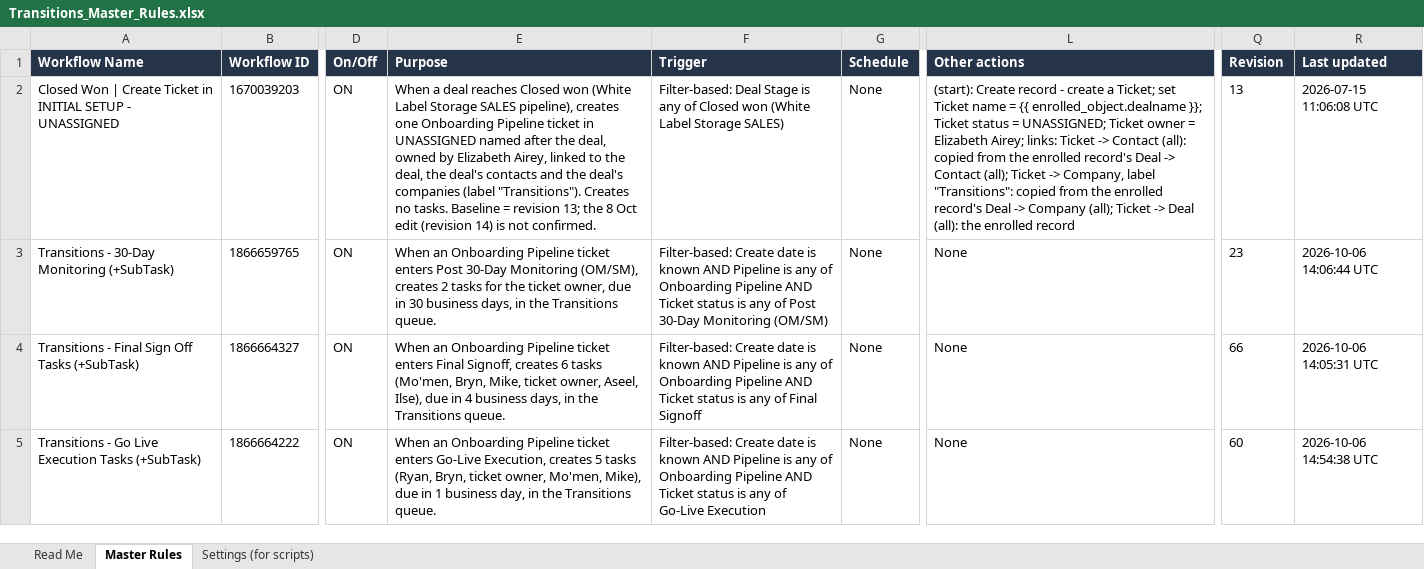
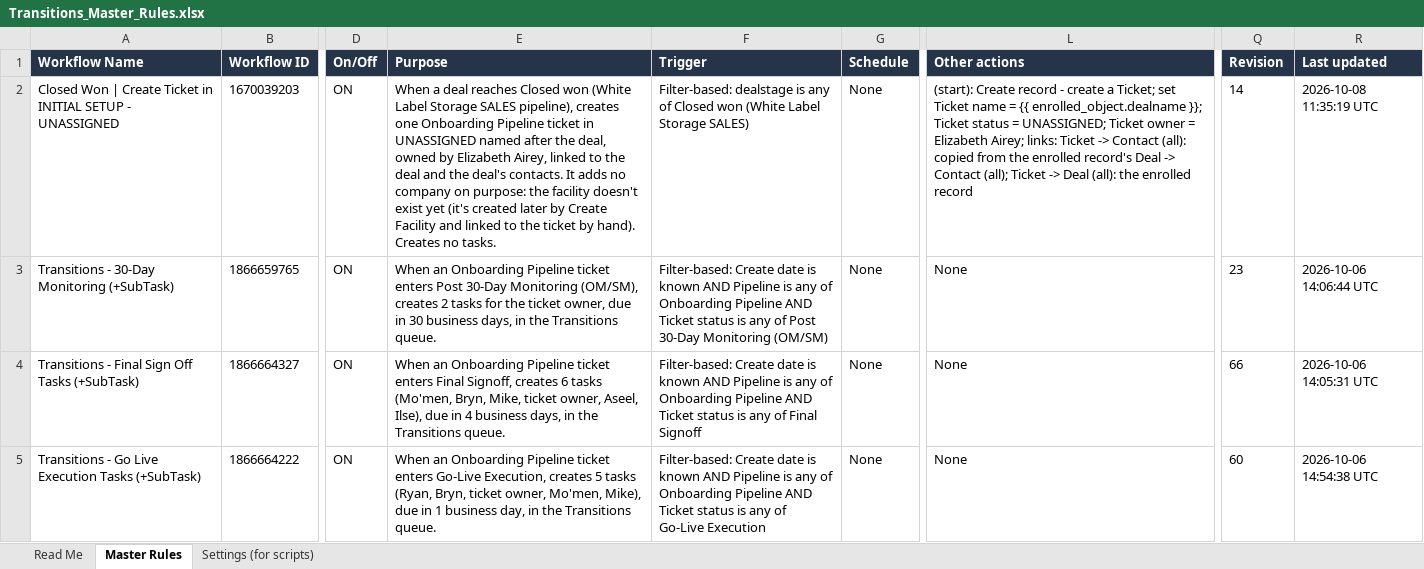
Before and after one commit to cherinegrove-bot/Claude_HubSpot, an Excel workbook: audits/transitions-workflow-audit/Transitions_Master_Rules.xlsx, sheet Master Rules, drawn as a sheet; only a part is shown, gaps mark what is left out; values as stored, in another font and other column widths than the file's, no borders; the diff names each change by its address in the sheet, - before the commit and + after, or states it on an @@ line.

```diff
--- a/audits/transitions-workflow-audit/Transitions_Master_Rules.xlsx (sheet Master Rules)
+++ b/audits/transitions-workflow-audit/Transitions_Master_Rules.xlsx (sheet Master Rules)
-E2 (Purpose): …to the deal, the deal's contacts and the deal's companies (label "Transitions"). Creates no tasks. Baseline = revision 13; the 8 Oct edit (revision 14) is not confirmed.
+E2 (Purpose): …to the deal and the deal's contacts. It adds no company on purpose: the facility doesn't exist yet (it's created later by Create Facility and linked to the ticket by hand). Creates no tasks.
-F2 (Trigger): Filter-based: Deal Stage is any…
+F2 (Trigger): Filter-based: dealstage is any…
-L2 (Other actions): …Ticket -> Company, label "Transitions": copied from the enrolled record's Deal -> Company (all); Ticket -> Deal (all):…
+L2 (Other actions): …Ticket -> Deal (all):…
-Q2 (Revision): 13
+Q2 (Revision): 14
-R2 (Last updated): 2026-07-15 11:06:08 UTC
+R2 (Last updated): 2026-10-08 11:35:19 UTC
```
Also changed, not shown: sheet Read Me, sheet Settings (for scripts), 6 other files.
